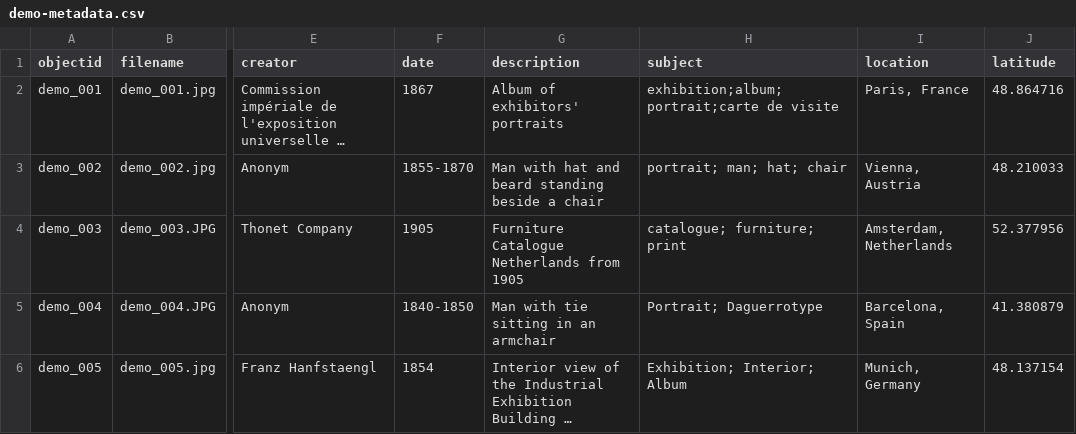
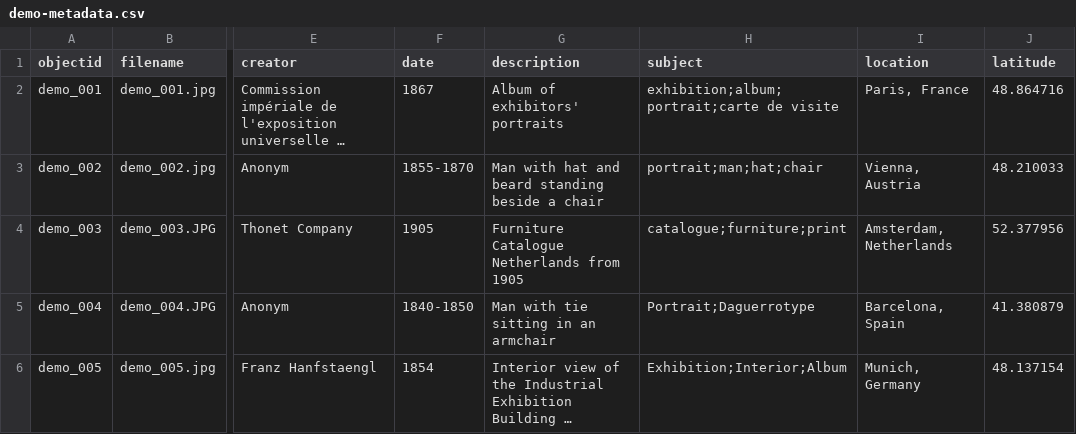
Before and after one commit to Fraukindermann/Mapping-Thonet, a CSV file: _data/demo-metadata.csv, drawn as a sheet; only a part is shown, gaps mark what is left out; long unchanged cells end in …; the diff names each change by its address in the sheet, - before the commit and + after, or states it on an @@ line.

Commit message:
Update demo-metadata.csv

```diff
--- a/_data/demo-metadata.csv
+++ b/_data/demo-metadata.csv
-H3 (subject): portrait; man; hat; chair
+H3 (subject): portrait;man;hat;chair
-H4 (subject): catalogue; furniture; print
+H4 (subject): catalogue;furniture;print
-H5 (subject): Portrait; Daguerrotype
+H5 (subject): Portrait;Daguerrotype
-H6 (subject): Exhibition; Interior; Album
+H6 (subject): Exhibition;Interior;Album
```
